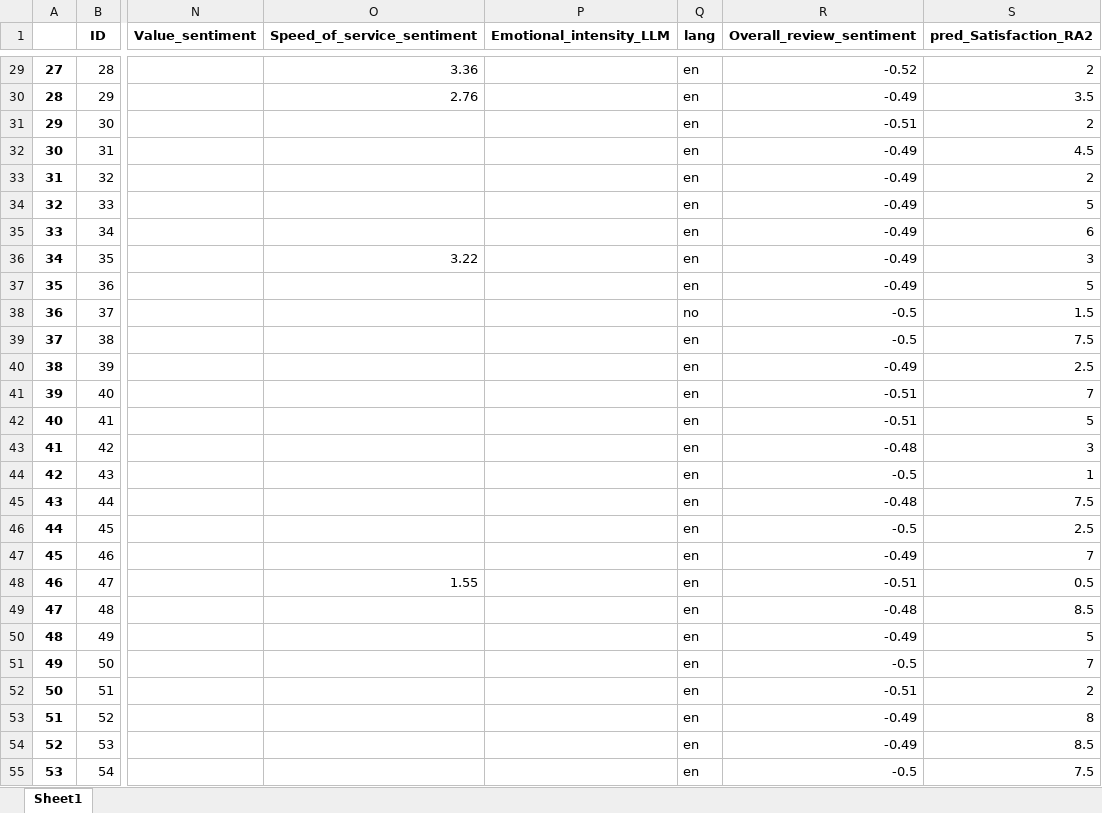
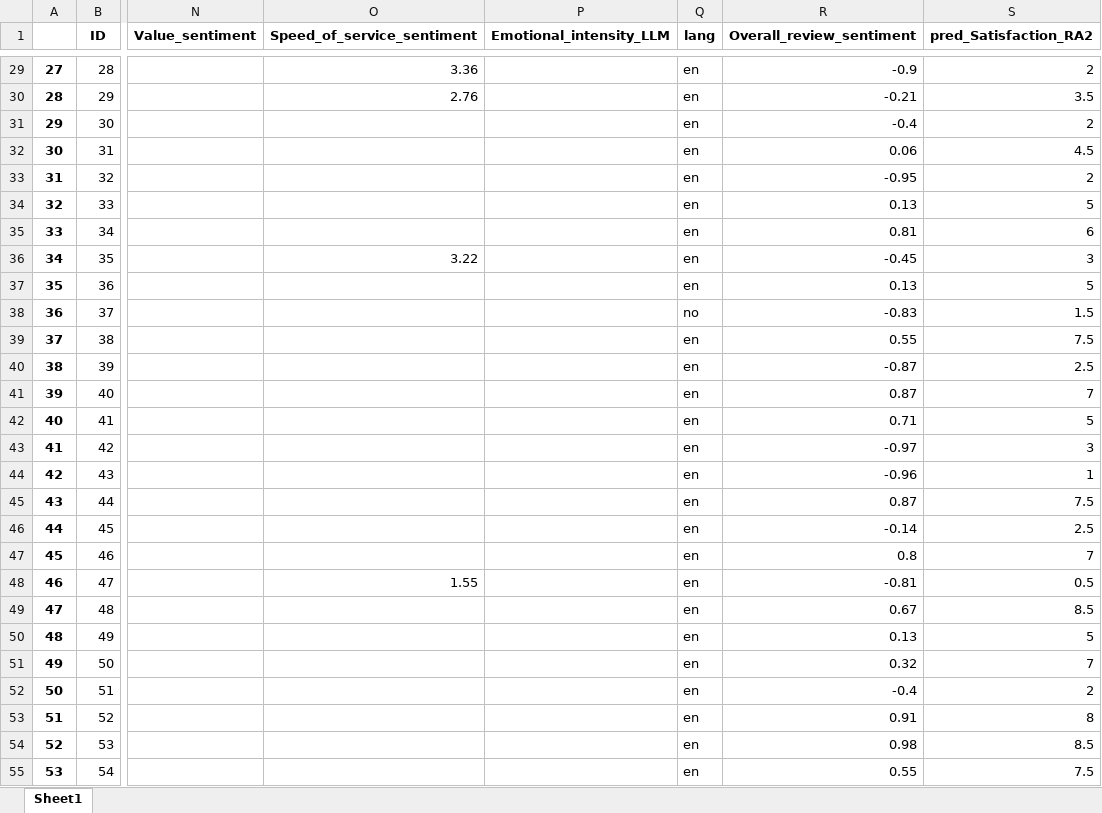
Before and after one commit to adrien-bdl/review-structure-analysis, an Excel workbook: data/final_predictions/xlsx/pred_Study_4_reviews.xlsx, sheet Sheet1, drawn as a sheet; only a part is shown, gaps mark what is left out; values as stored, in another font and other column widths than the file's, no borders; the diff covers the shown part only; the diff names each change by its address in the sheet, - before the commit and + after, or states it on an @@ line.

```diff
--- a/data/final_predictions/xlsx/pred_Study_4_reviews.xlsx (sheet Sheet1)
+++ b/data/final_predictions/xlsx/pred_Study_4_reviews.xlsx (sheet Sheet1)
-R29 (Overall_review_sentiment): -0.52
+R29 (Overall_review_sentiment): -0.9
-R30 (Overall_review_sentiment): -0.49
+R30 (Overall_review_sentiment): -0.21
-R31 (Overall_review_sentiment): -0.51
+R31 (Overall_review_sentiment): -0.4
-R32 (Overall_review_sentiment): -0.49
+R32 (Overall_review_sentiment): 0.06
-R33 (Overall_review_sentiment): -0.49
+R33 (Overall_review_sentiment): -0.95
-R34 (Overall_review_sentiment): -0.49
+R34 (Overall_review_sentiment): 0.13
-R35 (Overall_review_sentiment): -0.49
+R35 (Overall_review_sentiment): 0.81
-R36 (Overall_review_sentiment): -0.49
+R36 (Overall_review_sentiment): -0.45
-R37 (Overall_review_sentiment): -0.49
+R37 (Overall_review_sentiment): 0.13
-R38 (Overall_review_sentiment): -0.5
+R38 (Overall_review_sentiment): -0.83
-R39 (Overall_review_sentiment): -0.5
+R39 (Overall_review_sentiment): 0.55
-R40 (Overall_review_sentiment): -0.49
+R40 (Overall_review_sentiment): -0.87
-R41 (Overall_review_sentiment): -0.51
+R41 (Overall_review_sentiment): 0.87
-R42 (Overall_review_sentiment): -0.51
+R42 (Overall_review_sentiment): 0.71
-R43 (Overall_review_sentiment): -0.48
+R43 (Overall_review_sentiment): -0.97
-R44 (Overall_review_sentiment): -0.5
+R44 (Overall_review_sentiment): -0.96
-R45 (Overall_review_sentiment): -0.48
+R45 (Overall_review_sentiment): 0.87
-R46 (Overall_review_sentiment): -0.5
+R46 (Overall_review_sentiment): -0.14
-R47 (Overall_review_sentiment): -0.49
+R47 (Overall_review_sentiment): 0.8
-R48 (Overall_review_sentiment): -0.51
+R48 (Overall_review_sentiment): -0.81
-R49 (Overall_review_sentiment): -0.48
+R49 (Overall_review_sentiment): 0.67
-R50 (Overall_review_sentiment): -0.49
+R50 (Overall_review_sentiment): 0.13
-R51 (Overall_review_sentiment): -0.5
+R51 (Overall_review_sentiment): 0.32
-R52 (Overall_review_sentiment): -0.51
+R52 (Overall_review_sentiment): -0.4
-R53 (Overall_review_sentiment): -0.49
+R53 (Overall_review_sentiment): 0.91
-R54 (Overall_review_sentiment): -0.49
+R54 (Overall_review_sentiment): 0.98
-R55 (Overall_review_sentiment): -0.5
+R55 (Overall_review_sentiment): 0.55
```
Also changed, not shown: 594 edited cells elsewhere in this sheet, data/final_predictions/xlsx/pred_Study_1_reviews.xlsx, 10 other files.
